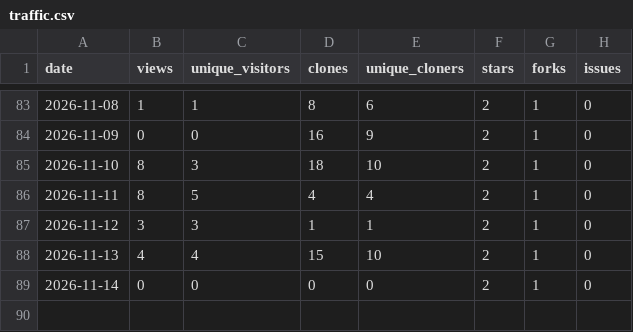
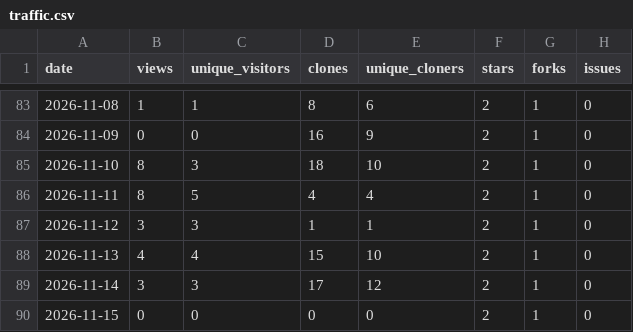
Before and after one commit to 1507078/openwrt-one-skills, a CSV file: tracking/traffic.csv, drawn as a sheet; only a part is shown, gaps mark what is left out.

```diff
--- a/tracking/traffic.csv
+++ b/tracking/traffic.csv
@@ -88,2 +88,3 @@ date,views,unique_visitors,clones,unique_cloners,stars,forks,issues
 2026-11-13,4,4,15,10,2,1,0
-2026-11-14,0,0,0,0,2,1,0
+2026-11-14,3,3,17,12,2,1,0
+2026-11-15,0,0,0,0,2,1,0
```
